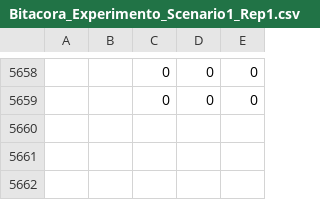
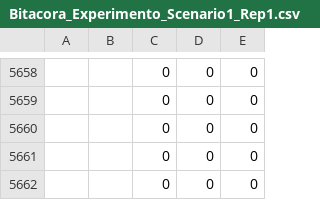
Before and after one commit to luigitercero/MYS1ProjecUnique, a CSV file: ProyectoMYS1Final/bin/Debug/final/Bitacora_Experimento_Scenario1_Rep1.csv, drawn as a sheet; only a part is shown, gaps mark what is left out; the diff names each change by its address in the sheet, - before the commit and + after, or states it on an @@ line.

```diff
--- a/ProyectoMYS1Final/bin/Debug/final/Bitacora_Experimento_Scenario1_Rep1.csv
+++ b/ProyectoMYS1Final/bin/Debug/final/Bitacora_Experimento_Scenario1_Rep1.csv
+row 5660:  |  | 0 | 0 | 0
+row 5661:  |  | 0 | 0 | 0
+row 5662:  |  | 0 | 0 | 0
```
Also changed, not shown: ProyectoMYS1Final/bin/Debug/final/Bitacora_Experimento_Scenario2_Rep1.csv, ProyectoMYS1Final/bin/Debug/final/Bitacora_Experimento_Scenario3_Rep1.csv, 15 other files.
